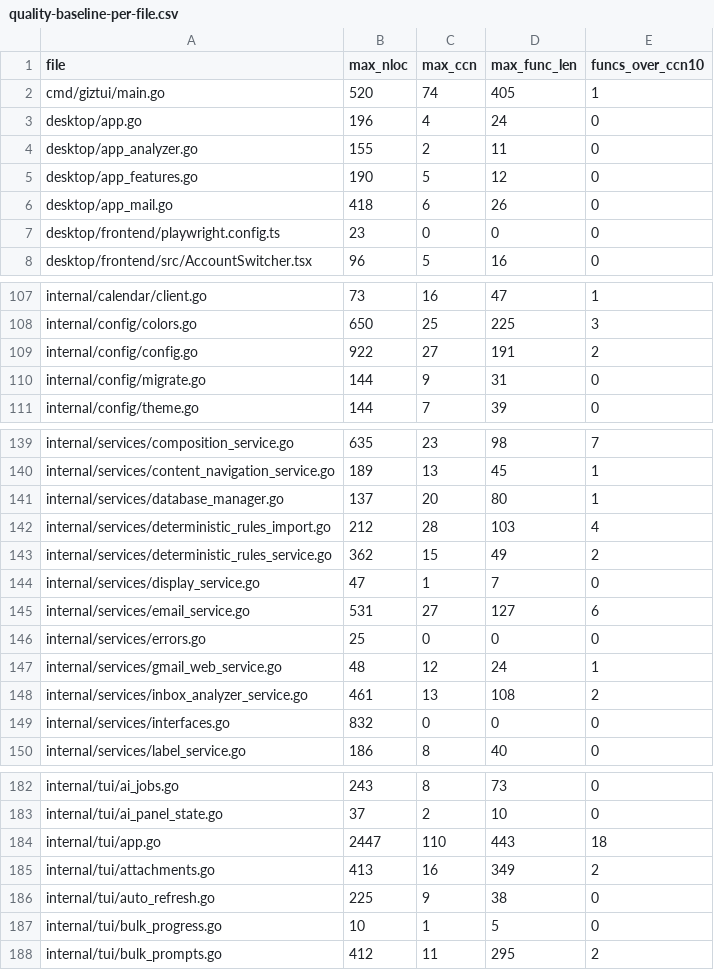
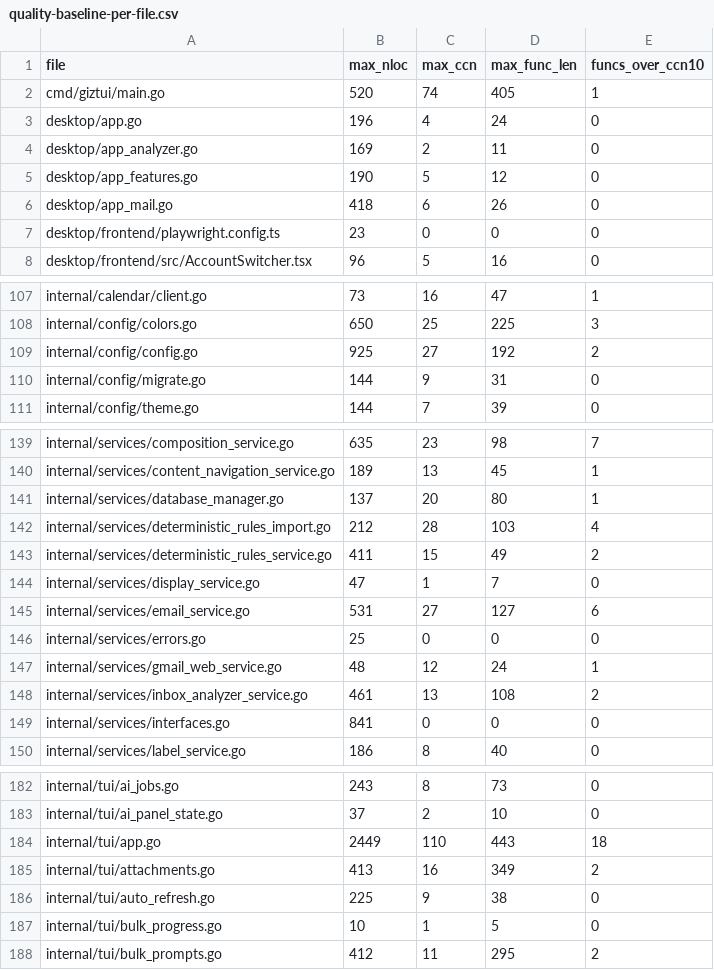
Before and after one commit to ajramos/giztui, a CSV file: quality-baseline-per-file.csv, drawn as a sheet; only a part is shown, gaps mark what is left out; the diff covers the shown part only.

```diff
--- a/quality-baseline-per-file.csv
+++ b/quality-baseline-per-file.csv
@@ -3,3 +3,3 @@ cmd/giztui/main.go,520,74,405,1
 desktop/app.go,196,4,24,0
-desktop/app_analyzer.go,155,2,11,0
+desktop/app_analyzer.go,169,2,11,0
 desktop/app_features.go,190,5,12,0
@@ -108,3 +108,3 @@ internal/calendar/client.go,73,16,47,1
 internal/config/colors.go,650,25,225,3
-internal/config/config.go,922,27,191,2
+internal/config/config.go,925,27,192,2
 internal/config/migrate.go,144,9,31,0
@@ -142,3 +142,3 @@ internal/services/database_manager.go,137,20,80,1
 internal/services/deterministic_rules_import.go,212,28,103,4
-internal/services/deterministic_rules_service.go,362,15,49,2
+internal/services/deterministic_rules_service.go,411,15,49,2
 internal/services/display_service.go,47,1,7,0
@@ -148,3 +148,3 @@ internal/services/gmail_web_service.go,48,12,24,1
 internal/services/inbox_analyzer_service.go,461,13,108,2
-internal/services/interfaces.go,832,0,0,0
+internal/services/interfaces.go,841,0,0,0
 internal/services/label_service.go,186,8,40,0
@@ -183,3 +183,3 @@ internal/tui/ai_jobs.go,243,8,73,0
 internal/tui/ai_panel_state.go,37,2,10,0
-internal/tui/app.go,2447,110,443,18
+internal/tui/app.go,2449,110,443,18
 internal/tui/attachments.go,413,16,349,2
```
Also changed, not shown: 2 removed rows and 9 edited cells elsewhere in this file, 41 other files.
